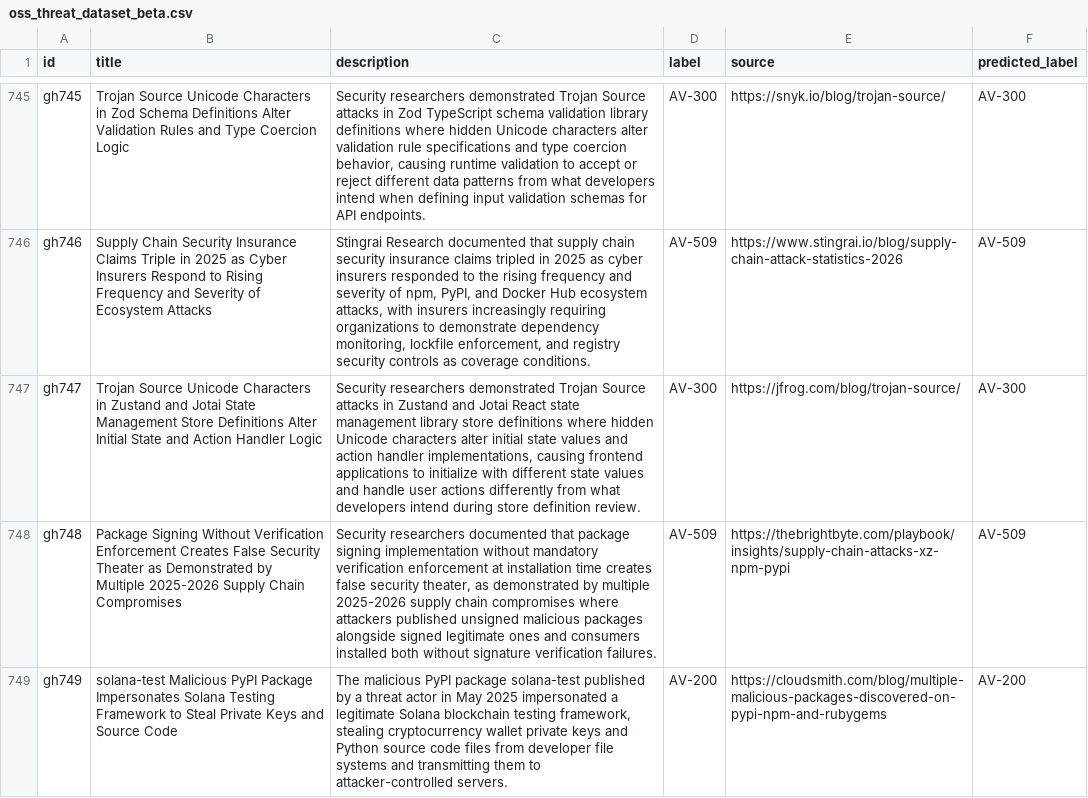
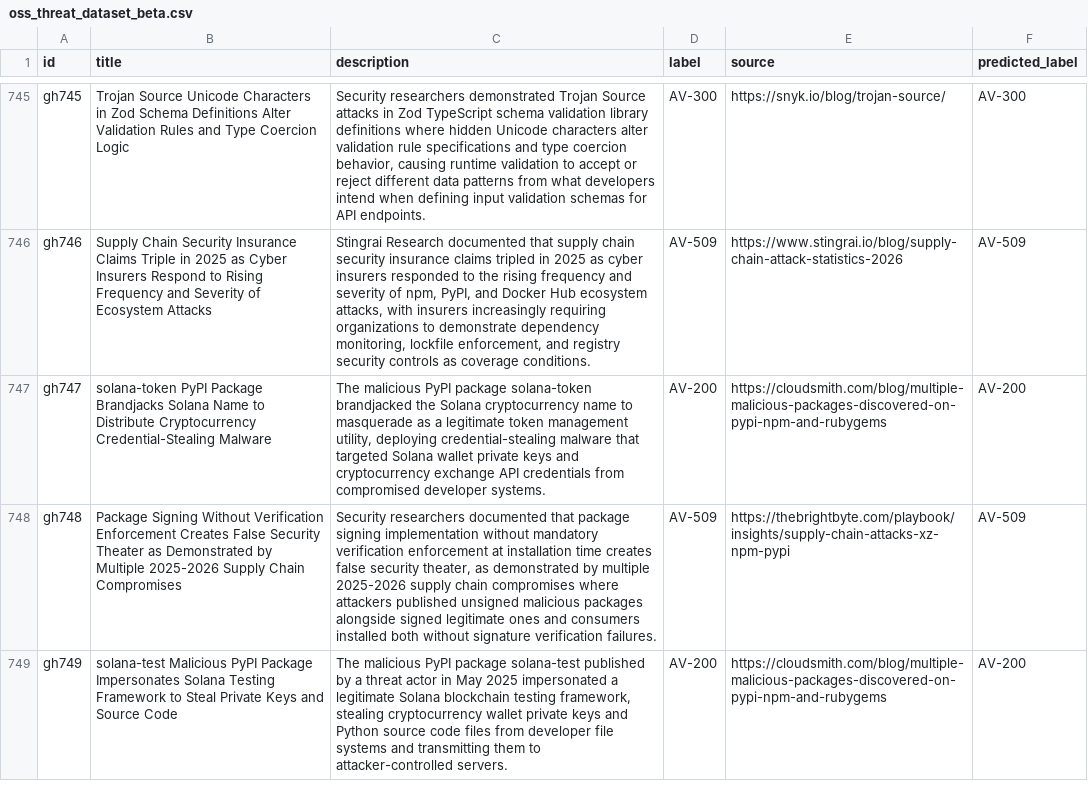
Before and after one commit to Mdniloykhan/oss-threat-data, a CSV file: data/oss_threat_dataset_beta.csv, drawn as a sheet; only a part is shown, gaps mark what is left out; the diff names each change by its address in the sheet, - before the commit and + after, or states it on an @@ line.

Commit message:
Update oss_threat_dataset_beta.csv

```diff
--- a/data/oss_threat_dataset_beta.csv
+++ b/data/oss_threat_dataset_beta.csv
-B747 (title): Trojan Source Unicode Characters in Zustand and Jotai State Management Store Definitions Alter Initial State and Action Handler Logic
+B747 (title): solana-token PyPI Package Brandjacks Solana Name to Distribute Cryptocurrency Credential-Stealing Malware
-C747 (description): Security researchers demonstrated Trojan Source attacks in Zustand and Jotai React state management library store definitions where hidden Unicode characters alter initial state values and action handler implementations, causing frontend applications to initialize with different state values and handle user actions differently from what developers intend during store definition review.
+C747 (description): The malicious PyPI package solana-token brandjacked the Solana cryptocurrency name to masquerade as a legitimate token management utility, deploying credential-stealing malware that targeted Solana wallet private keys and cryptocurrency exchange API credentials from compromised developer systems.
-D747 (label): AV-300
+D747 (label): AV-200
-E747 (source): https://jfrog.com/blog/trojan-source/
+E747 (source): https://cloudsmith.com/blog/multiple-malicious-packages-discovered-on-pypi-npm-and-rubygems
-F747 (predicted_label): AV-300
+F747 (predicted_label): AV-200
```
